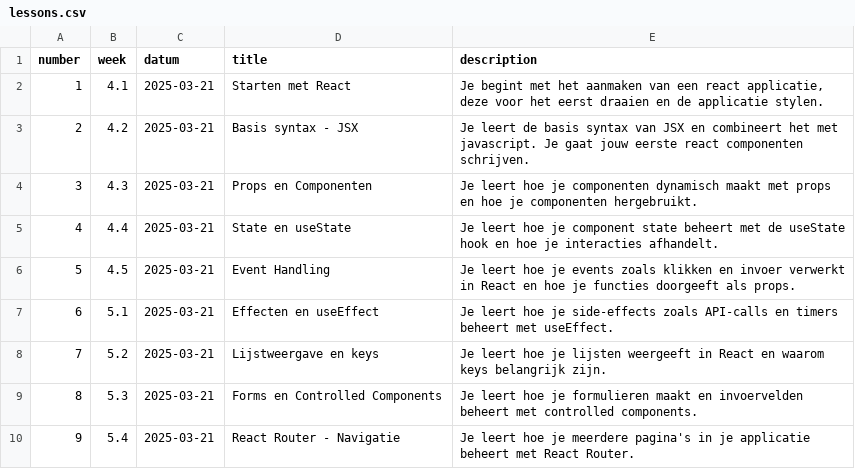
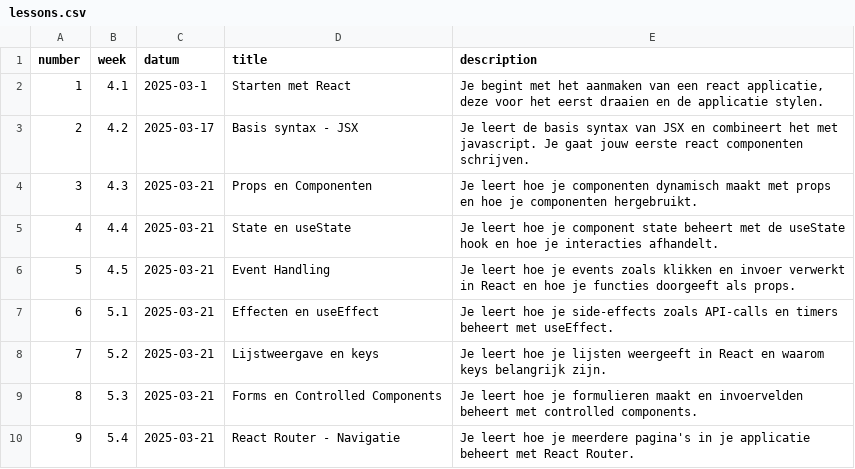
Before and after one commit to SilvanDomino/reactpage, a CSV file: _data/lessons.csv, drawn as a sheet.

```diff
--- a/_data/lessons.csv
+++ b/_data/lessons.csv
@@ -1,4 +1,4 @@
 "number","week","datum","title","description"
-1,"4.1","2025-03-21","Starten met React","Je begint met het aanmaken van een react applicatie, deze voor het eerst draaien en de applicatie stylen."
-2,"4.2","2025-03-21","Basis syntax - JSX","Je leert de basis syntax van JSX en combineert het met javascript. Je gaat jouw eerste react componenten schrijven."
+1,"4.1","2025-03-1","Starten met React","Je begint met het aanmaken van een react applicatie, deze voor het eerst draaien en de applicatie stylen."
+2,"4.2","2025-03-17","Basis syntax - JSX","Je leert de basis syntax van JSX en combineert het met javascript. Je gaat jouw eerste react componenten schrijven."
 3,"4.3","2025-03-21","Props en Componenten","Je leert hoe je componenten dynamisch maakt met props en hoe je componenten hergebruikt."
```
Also changed, not shown: 8 other files.
